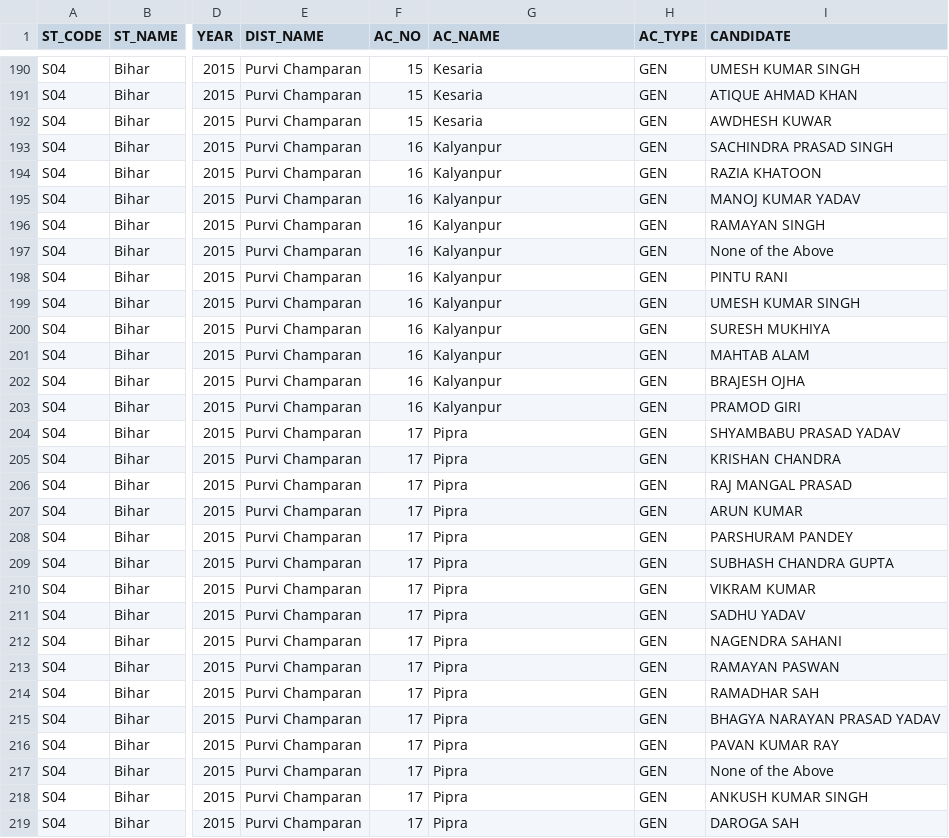
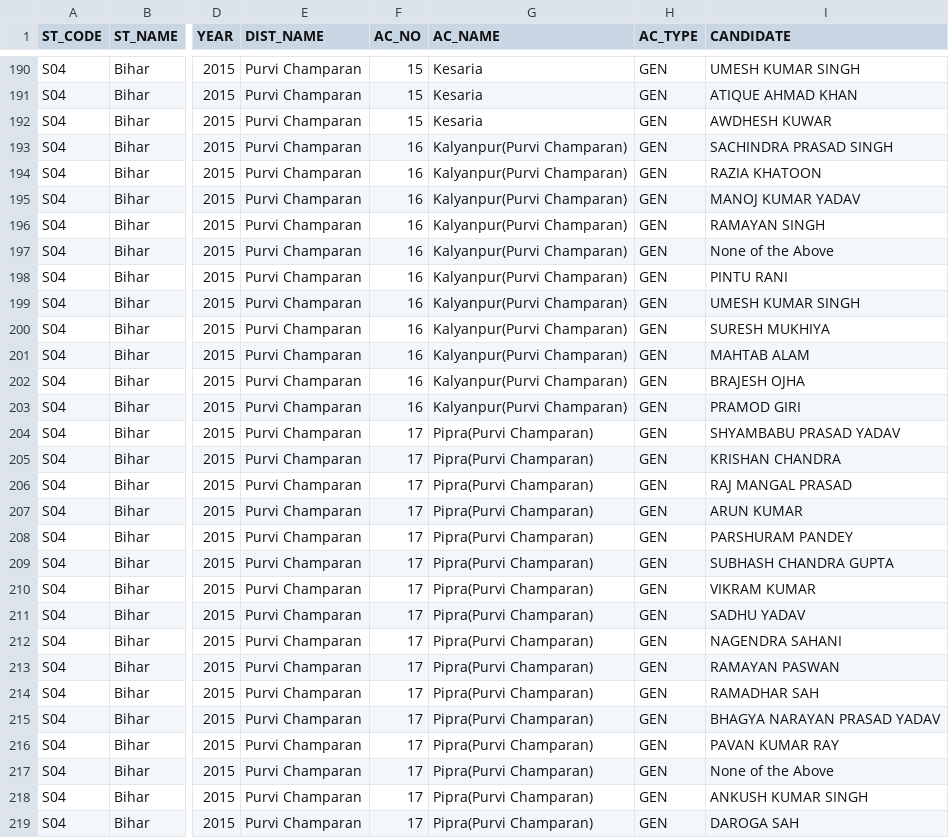
Before and after one commit to team-NewsClick/Election-Viz, a CSV file: public/data/csv/assembly_2015.csv, drawn as a sheet; only a part is shown, gaps mark what is left out; the diff covers the shown part only; the diff names each change by its address in the sheet, - before the commit and + after, or states it on an @@ line.

Commit message:
Fixed: Typos for assembly elections. Fixes: #24

```diff
--- a/public/data/csv/assembly_2015.csv
+++ b/public/data/csv/assembly_2015.csv
-G193:G203 (AC_NAME): Kalyanpur
+G193:G203 (AC_NAME): Kalyanpur(Purvi Champaran)
-G204:G219 (AC_NAME): Pipra
+G204:G219 (AC_NAME): Pipra(Purvi Champaran)
```
Also changed, not shown: 41 edited cells elsewhere in this file, public/data/csv/assembly_2016.csv, 2 other files.
